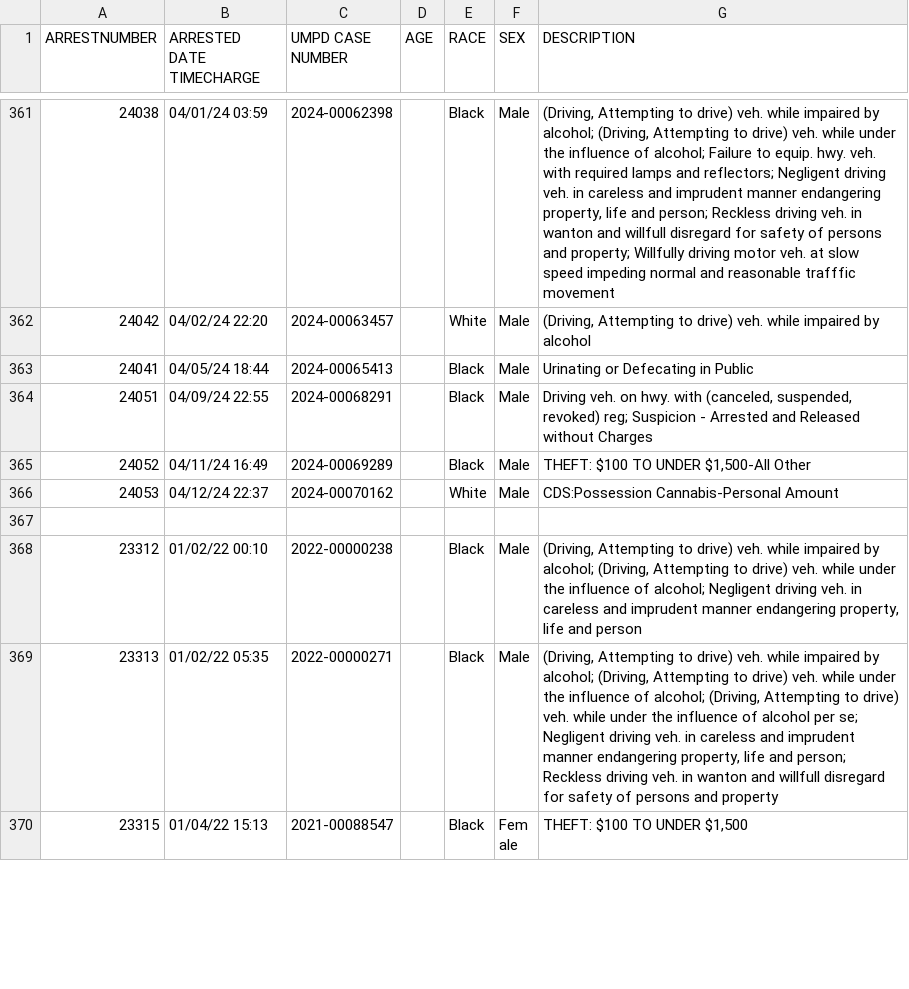
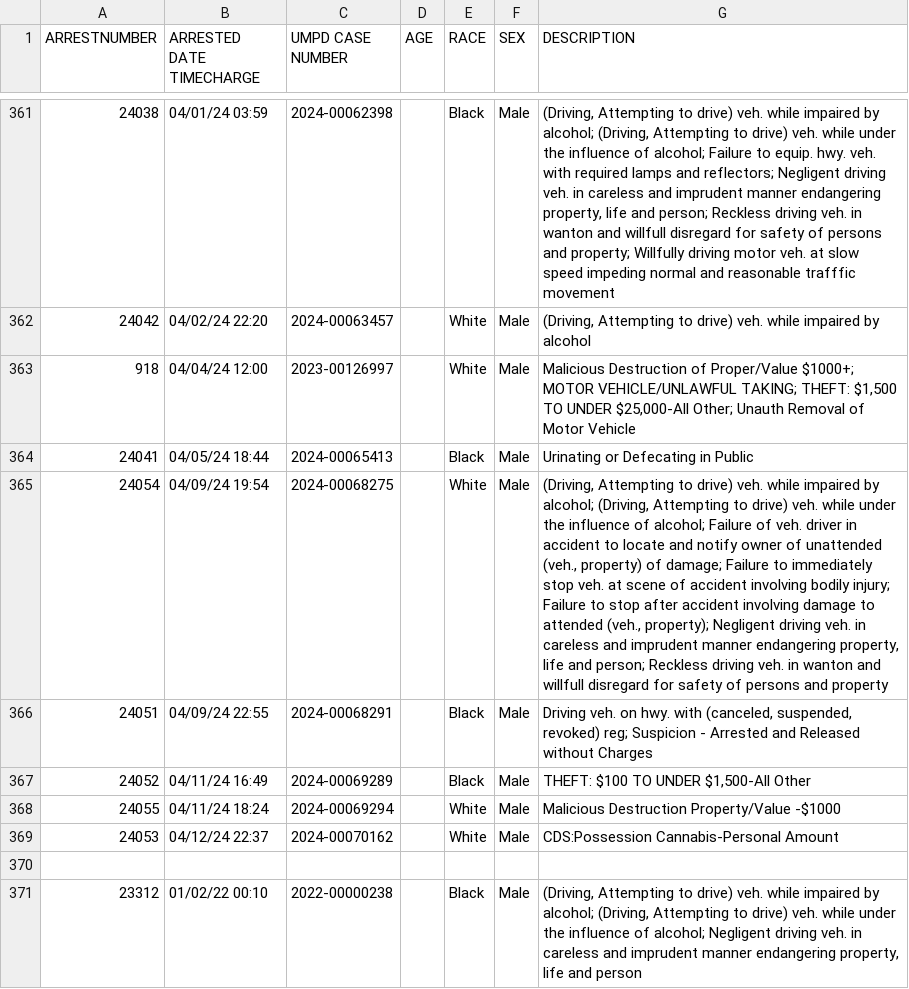
Before and after one commit to rachelmarconi/na-gov-upgrade, a CSV file: data/all-police-arrests.csv, drawn as a sheet; only a part is shown, gaps mark what is left out; the shorter side is filled out with more unchanged rows; the diff names each change by its address in the sheet, - before the commit and + after, or states it on an @@ line.

```diff
--- a/data/all-police-arrests.csv
+++ b/data/all-police-arrests.csv
+row 363: 918 | 04/04/24 12:00 | 2023-00126997 |  | White | Male | Malicious Destruction of Proper/Value $1000+; MOTOR VEHICLE/UNLAWFUL TAKING; THEFT: $1,500 TO UNDER $25,000-All Other; Unauth Removal of Motor Vehicle
+row 365: 24054 | 04/09/24 19:54 | 2024-00068275 |  | White | Male | (Driving, Attempting to drive) veh. while impaired by alcohol; (Driving, Attempting to drive) veh. while under the influence of alcohol; Failure of veh. driver in accident to locate and notify owner of unattended (veh., property) of damage; Failure to immediately stop veh. at scene of accident involving bodily injury; Failure to stop after accident involving damage to attended (veh., property); Negligent driving veh. in careless and imprudent manner endangering property, life and person; Reckless driving veh. in wanton and willfull disregard for safety of persons and property
+row 368: 24055 | 04/11/24 18:24 | 2024-00069294 |  | White | Male | Malicious Destruction Property/Value -$1000
```
Also changed, not shown: data/new_cases.csv, data/updated-activities.csv, 1 other file.
